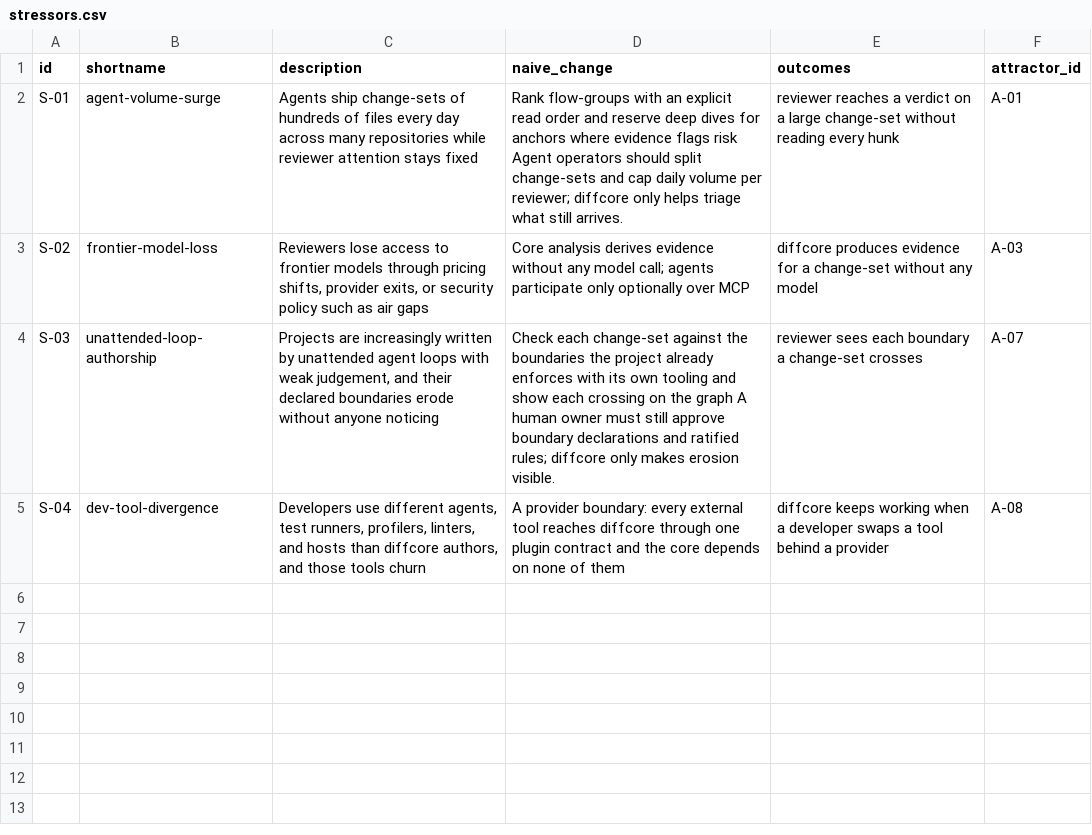
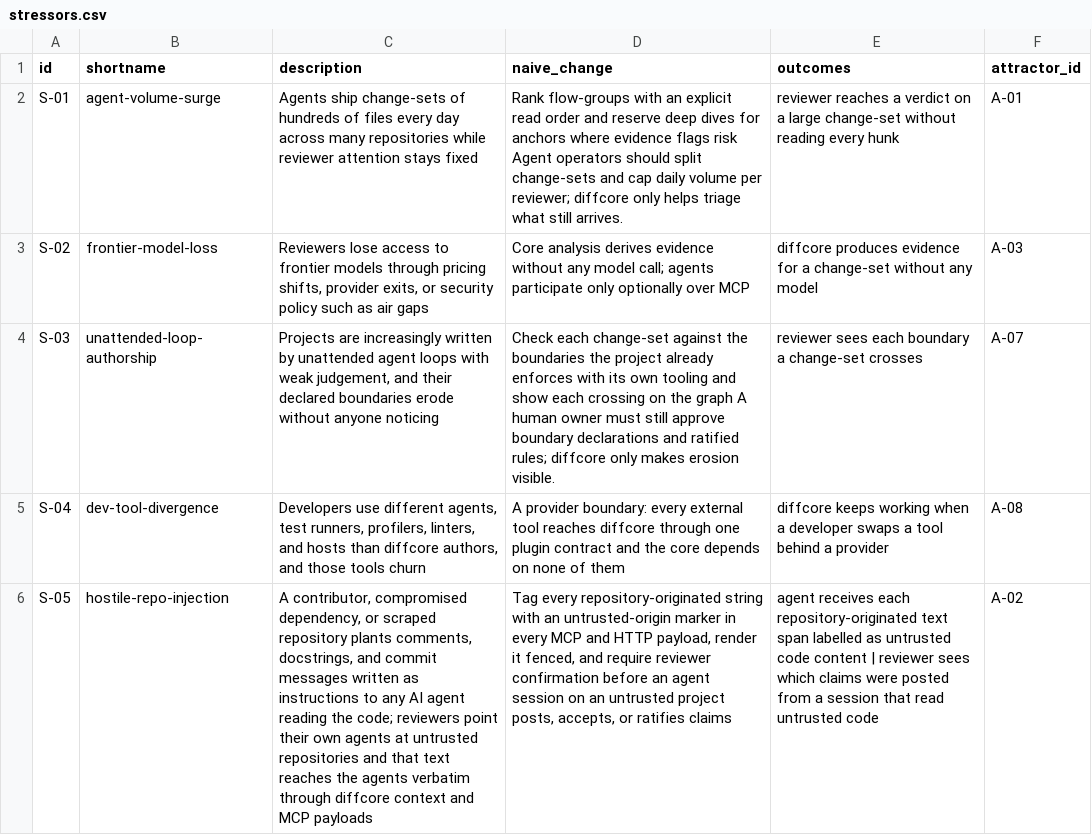
Before and after one commit to mikenrafter/diff-core, a CSV file: residual/stressors.csv, drawn as a sheet; the diff names each change by its address in the sheet, - before the commit and + after, or states it on an @@ line.

```diff
--- a/residual/stressors.csv
+++ b/residual/stressors.csv
+row 6: S-05 | hostile-repo-injection | A contributor, compromised dependency, or scraped repository plants comments, docstrings, and commit messages written as instructions to any AI agent reading the code; reviewers point their own agents at untrusted repositories and that text reaches the agents verbatim through diffcore context and MCP payloads | Tag every repository-originated string with an untrusted-origin marker in every MCP and HTTP payload, render it fenced, and require reviewer confirmation before an agent session on an untrusted project posts, accepts, or ratifies claims | agent receives each repository-originated text span labelled as untrusted code content | reviewer sees which claims were posted from a session that read untrusted code | A-02
```
Also changed, not shown: 1 other file.
